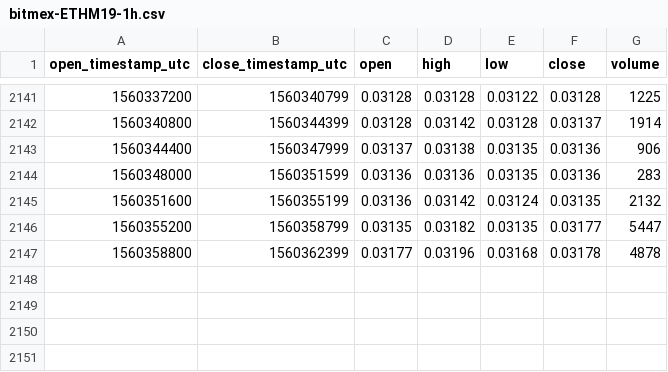
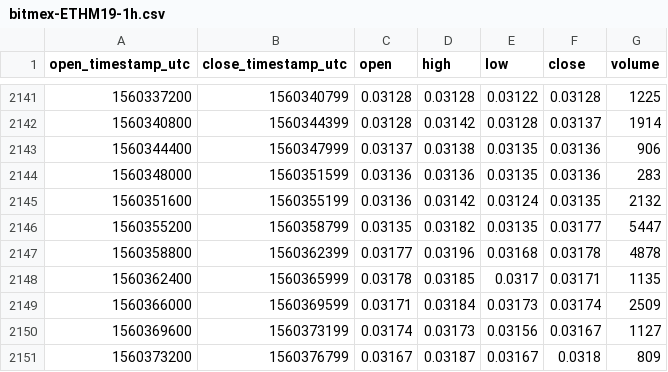
Before and after one commit to cryptobigbro/bitmex-ETHM19, a CSV file: bitmex-ETHM19-1h.csv, drawn as a sheet; only a part is shown, gaps mark what is left out; the diff names each change by its address in the sheet, - before the commit and + after, or states it on an @@ line.

Commit message:
Update OHLCV data.

```diff
--- a/bitmex-ETHM19-1h.csv
+++ b/bitmex-ETHM19-1h.csv
+row 2148: 1560362400 | 1560365999 | 0.03178 | 0.03185 | 0.0317 | 0.03171 | 1135
+row 2149: 1560366000 | 1560369599 | 0.03171 | 0.03184 | 0.03173 | 0.03174 | 2509
+row 2150: 1560369600 | 1560373199 | 0.03174 | 0.03173 | 0.03156 | 0.03167 | 1127
+row 2151: 1560373200 | 1560376799 | 0.03167 | 0.03187 | 0.03167 | 0.0318 | 809
```
